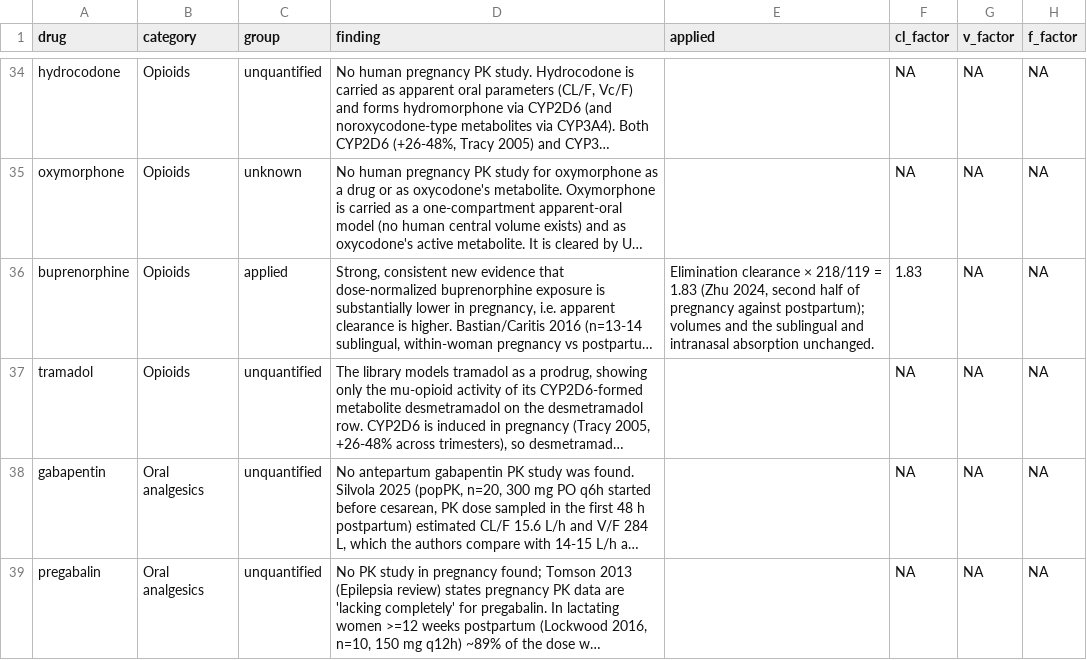
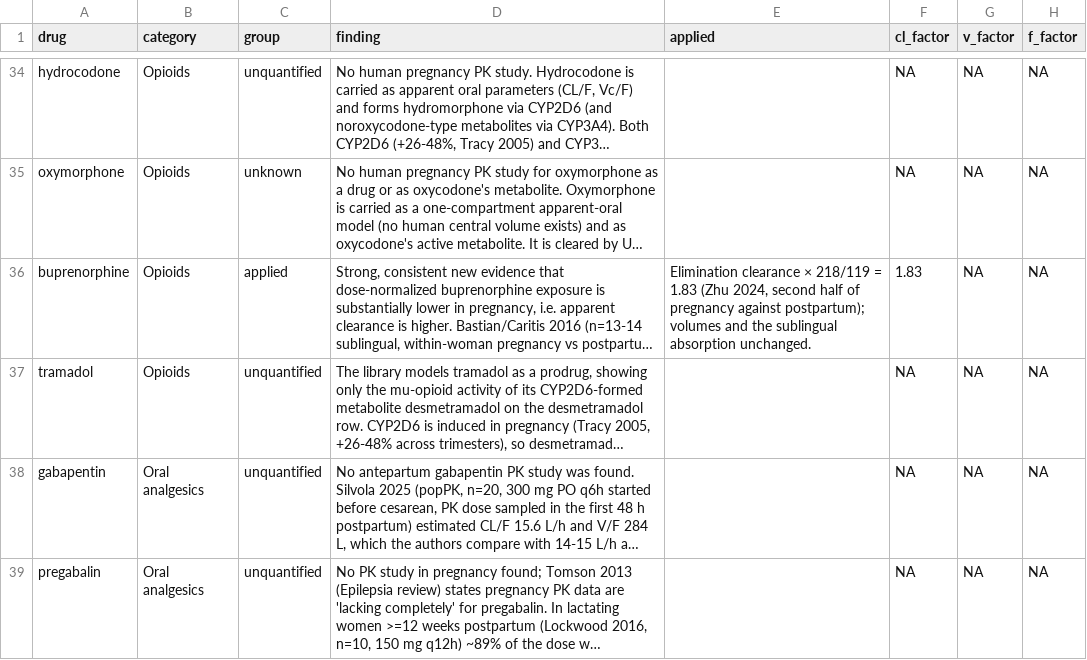
Before and after one commit to StevenLShafer/stanpumpR, a CSV file: inst/extdata/pregnancyRegistry.csv, drawn as a sheet; only a part is shown, gaps mark what is left out; long unchanged cells end in …; the diff names each change by its address in the sheet, - before the commit and + after, or states it on an @@ line.

```diff
--- a/inst/extdata/pregnancyRegistry.csv
+++ b/inst/extdata/pregnancyRegistry.csv
-E36 (applied): …the sublingual and intranasal absorption unchanged.
+E36 (applied): …the sublingual absorption unchanged.
```
Also changed, not shown: inst/extdata/drugDefaults_global.csv, 34 other files.
